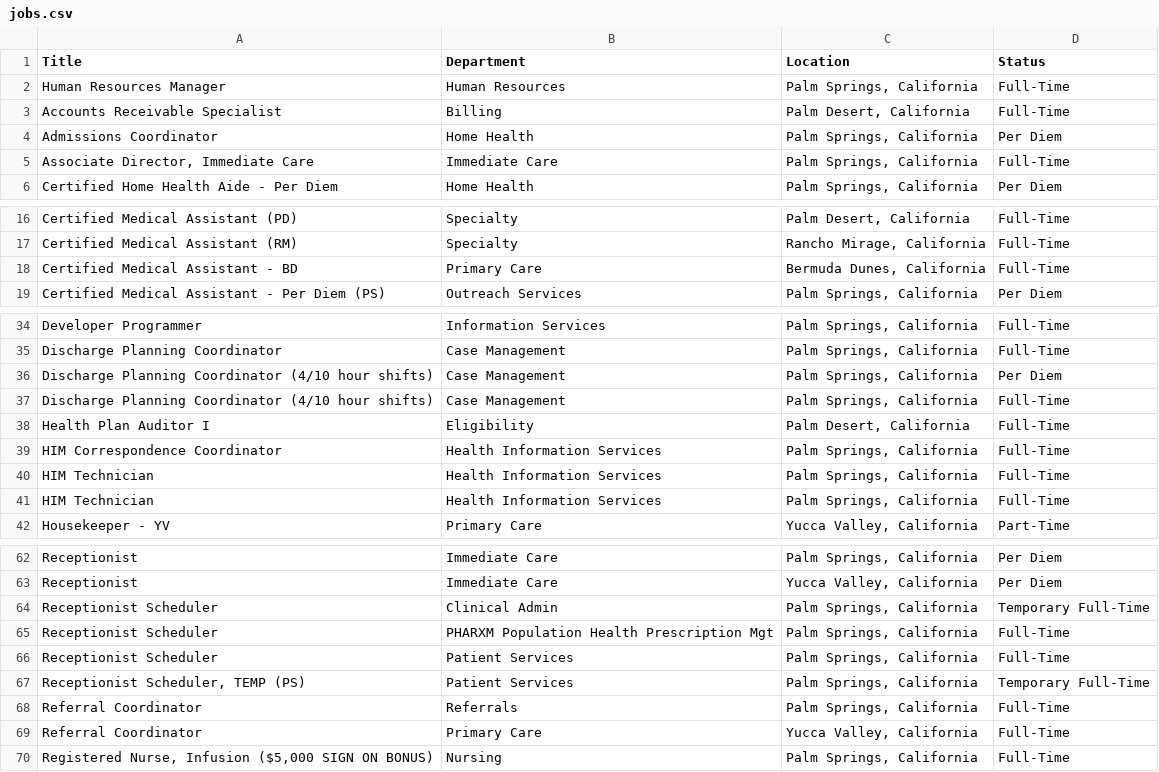
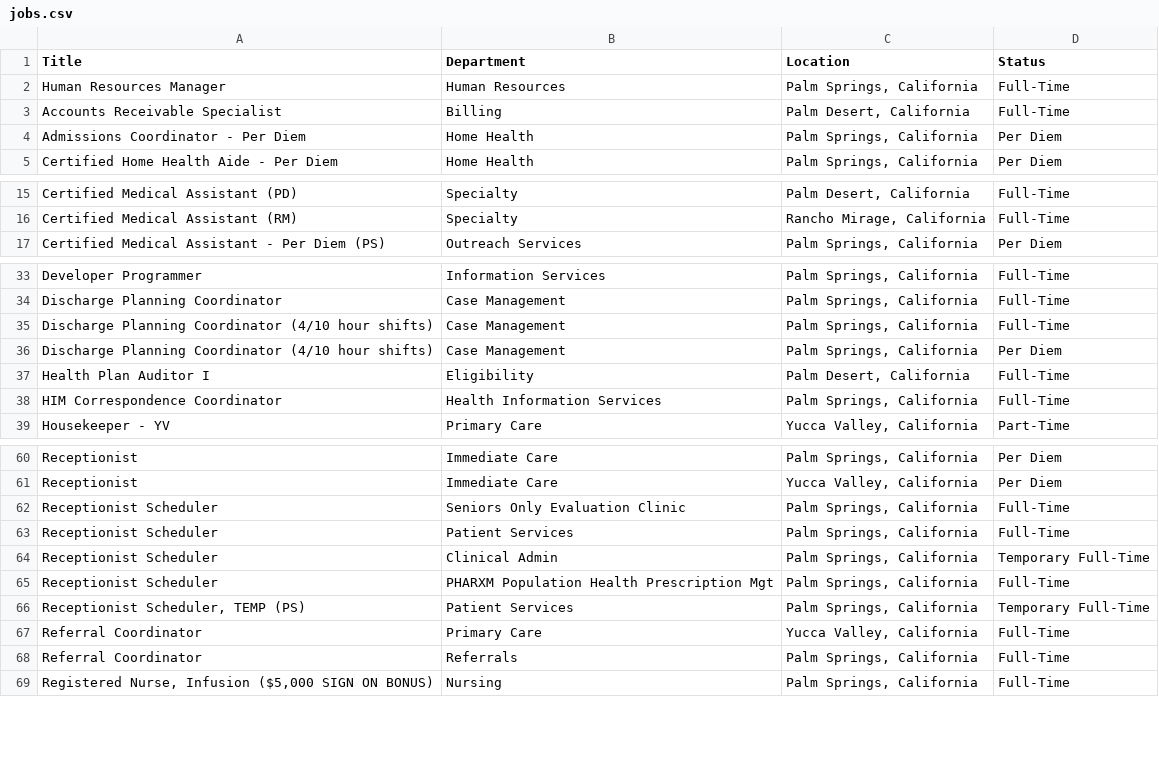
Before and after one commit to ryancheley/dohc_jobs, a CSV file: jobs.csv, drawn as a sheet; only a part is shown, gaps mark what is left out; the diff covers the shown part only.

```diff
--- a/jobs.csv
+++ b/jobs.csv
@@ -3,4 +3,3 @@ Human Resources Manager,Human Resources,"Palm Springs, California",Full-Time
 Accounts Receivable Specialist,Billing,"Palm Desert, California",Full-Time
-Admissions Coordinator,Home Health,"Palm Springs, California",Per Diem
-"Associate Director, Immediate Care",Immediate Care,"Palm Springs, California",Full-Time
+Admissions Coordinator - Per Diem,Home Health,"Palm Springs, California",Per Diem
 Certified Home Health Aide - Per Diem,Home Health,"Palm Springs, California",Per Diem
@@ -17,3 +16,2 @@ Certified Medical Assistant (PD),Specialty,"Palm Desert, California",Full-Time
 Certified Medical Assistant (RM),Specialty,"Rancho Mirage, California",Full-Time
-Certified Medical Assistant - BD,Primary Care,"Bermuda Dunes, California",Full-Time
 Certified Medical Assistant - Per Diem (PS),Outreach Services,"Palm Springs, California",Per Diem
@@ -35,8 +34,6 @@ Developer Programmer,Information Services,"Palm Springs, California",Full-Time
 Discharge Planning Coordinator,Case Management,"Palm Springs, California",Full-Time
+Discharge Planning Coordinator (4/10 hour shifts),Case Management,"Palm Springs, California",Full-Time
 Discharge Planning Coordinator (4/10 hour shifts),Case Management,"Palm Springs, California",Per Diem
-Discharge Planning Coordinator (4/10 hour shifts),Case Management,"Palm Springs, California",Full-Time
 Health Plan Auditor I,Eligibility,"Palm Desert, California",Full-Time
 HIM Correspondence Coordinator,Health Information Services,"Palm Springs, California",Full-Time
-HIM Technician,Health Information Services,"Palm Springs, California",Full-Time
-HIM Technician,Health Information Services,"Palm Springs, California",Full-Time
 Housekeeper - YV,Primary Care,"Yucca Valley, California",Part-Time
@@ -63,8 +61,9 @@ Receptionist,Immediate Care,"Palm Springs, California",Per Diem
 Receptionist,Immediate Care,"Yucca Valley, California",Per Diem
+Receptionist Scheduler,Seniors Only Evaluation Clinic,"Palm Springs, California",Full-Time
+Receptionist Scheduler,Patient Services,"Palm Springs, California",Full-Time
 Receptionist Scheduler,Clinical Admin,"Palm Springs, California",Temporary Full-Time
 Receptionist Scheduler,PHARXM Population Health Prescription Mgt,"Palm Springs, California",Full-Time
-Receptionist Scheduler,Patient Services,"Palm Springs, California",Full-Time
 "Receptionist Scheduler, TEMP (PS)",Patient Services,"Palm Springs, California",Temporary Full-Time
+Referral Coordinator,Primary Care,"Yucca Valley, California",Full-Time
 Referral Coordinator,Referrals,"Palm Springs, California",Full-Time
-Referral Coordinator,Primary Care,"Yucca Valley, California",Full-Time
 "Registered Nurse, Infusion ($5,000 SIGN ON BONUS)",Nursing,"Palm Springs, California",Full-Time
```
Also changed, not shown: 2 added rows elsewhere in this file.
